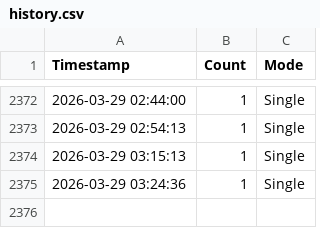
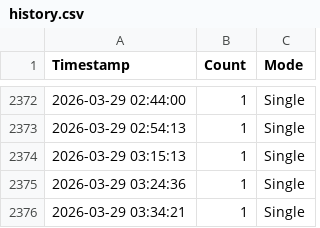
Before and after one commit to Yurisis/Gaia, a CSV file: logs/history.csv, drawn as a sheet; only a part is shown, gaps mark what is left out; the diff names each change by its address in the sheet, - before the commit and + after, or states it on an @@ line.

```diff
--- a/logs/history.csv
+++ b/logs/history.csv
+row 2376: 2026-03-29 03:34:21 | 1 | Single
```
Also changed, not shown: 4 other files.
